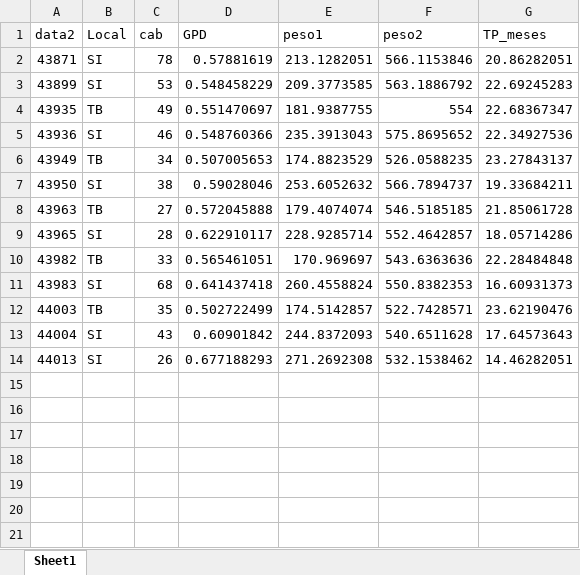
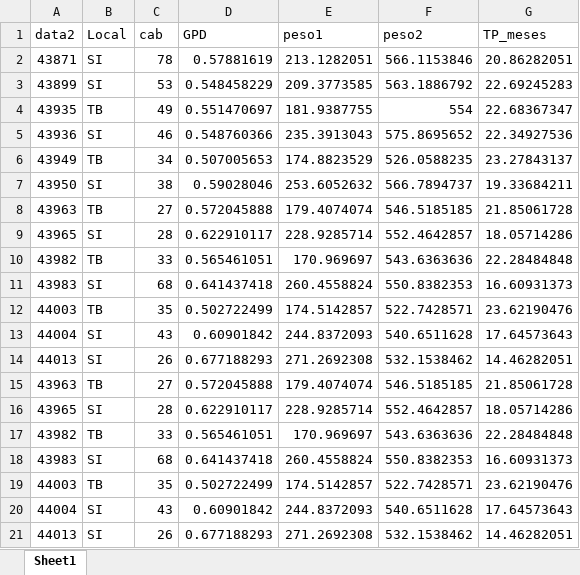
Before and after one commit to alessanderrv/gmd_geral, an Excel workbook: data/Rel_gmdAC.xlsx, sheet Sheet1, drawn as a sheet; values as stored, in another font and other column widths than the file's, no borders; the diff names each change by its address in the sheet, - before the commit and + after, or states it on an @@ line.

Commit message:
adicionei linhas

```diff
--- a/data/Rel_gmdAC.xlsx (sheet Sheet1)
+++ b/data/Rel_gmdAC.xlsx (sheet Sheet1)
+row 15: 43963 | TB | 27 | 0.572045888 | 179.4074074 | 546.5185185 | 21.85061728
+row 16: 43965 | SI | 28 | 0.622910117 | 228.9285714 | 552.4642857 | 18.05714286
+row 17: 43982 | TB | 33 | 0.565461051 | 170.969697 | 543.6363636 | 22.28484848
+row 18: 43983 | SI | 68 | 0.641437418 | 260.4558824 | 550.8382353 | 16.60931373
+row 19: 44003 | TB | 35 | 0.502722499 | 174.5142857 | 522.7428571 | 23.62190476
+row 20: 44004 | SI | 43 | 0.60901842 | 244.8372093 | 540.6511628 | 17.64573643
+row 21: 44013 | SI | 26 | 0.677188293 | 271.2692308 | 532.1538462 | 14.46282051
```
